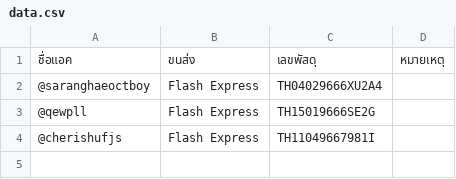
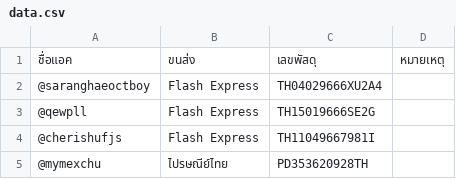
Before and after one commit to baebaemay-cyber/K.may_tracking, a CSV file: data.csv, drawn as a sheet; the diff names each change by its address in the sheet, - before the commit and + after, or states it on an @@ line.

Commit message:
Update data.csv

```diff
--- a/data.csv
+++ b/data.csv
+row 5: @mymexchu | ไปรษณีย์ไทย | PD353620928TH
```
